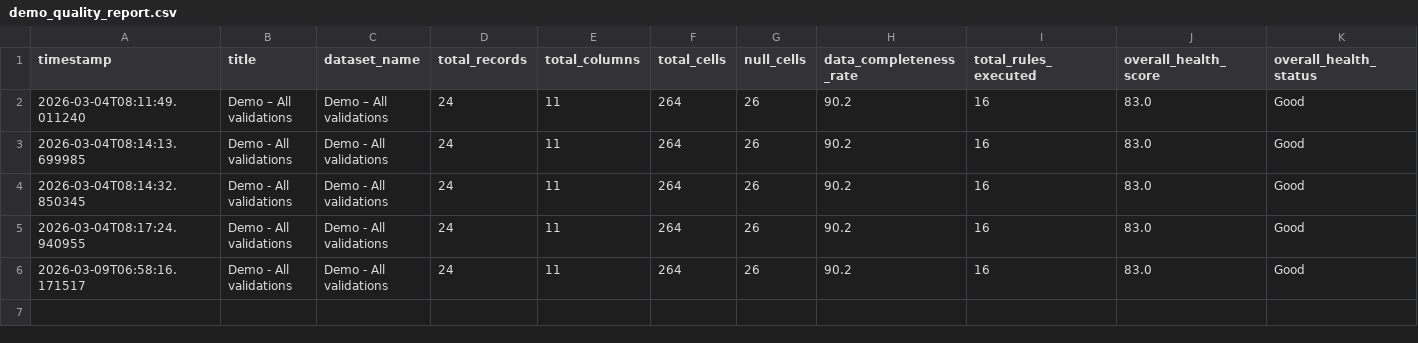
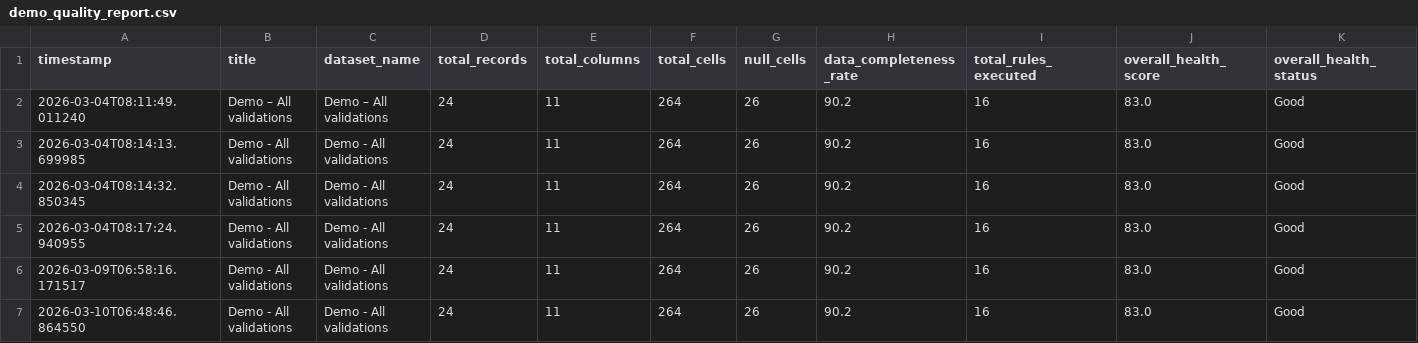
Before and after one commit to drewdezco/dq_sdk, a CSV file: data/demo_quality_report.csv, drawn as a sheet; only a part is shown; rows hold the shown columns only; the diff names each change by its address in the sheet, - before the commit and + after, or states it on an @@ line.

```diff
--- a/data/demo_quality_report.csv
+++ b/data/demo_quality_report.csv
+row 7: 2026-03-10T06:48:46.864550 | Demo - All validations | Demo - All validations | 24 | 11 | 264 | 26 | 90.2 | 16 | 83.0 | Good
```
Also changed, not shown: data/demo_quality_report_field_details.csv, 11 other files.
